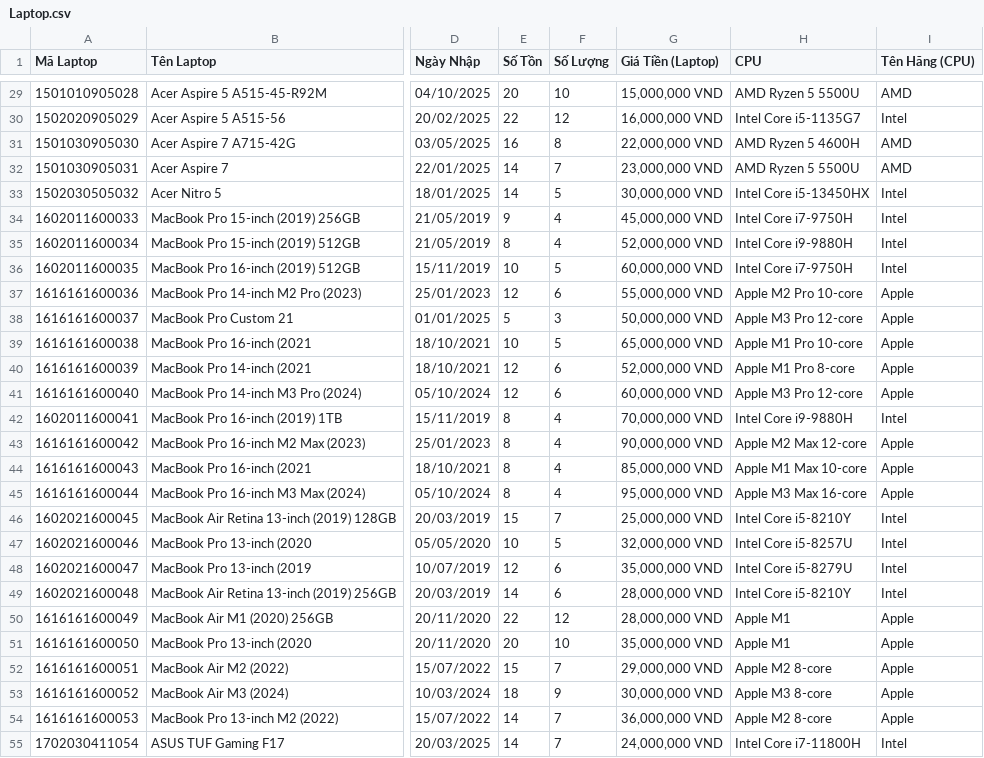
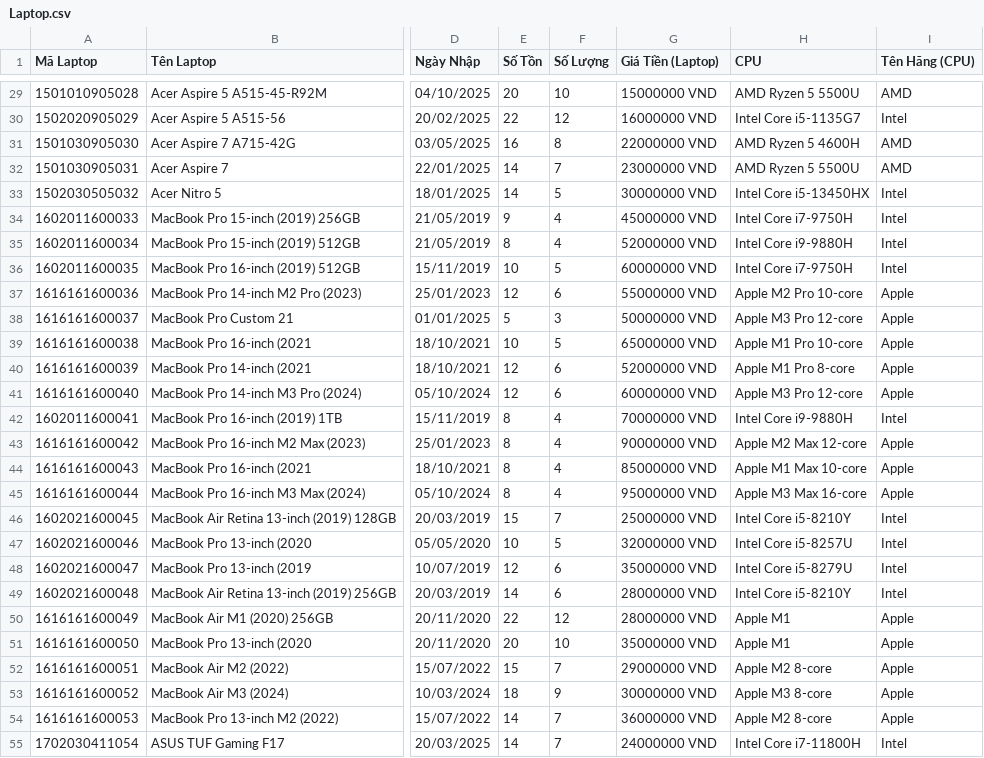
Before and after one commit to TrnNgcHa/QuanLyLaptop, a CSV file: data/Laptop.csv, drawn as a sheet; only a part is shown, gaps mark what is left out; the diff covers the shown part only; the diff names each change by its address in the sheet, - before the commit and + after, or states it on an @@ line.

```diff
--- a/data/Laptop.csv
+++ b/data/Laptop.csv
-G29 (Giá Tiền (Laptop)): 15,000,000 VND
+G29 (Giá Tiền (Laptop)): 15000000 VND
-G30 (Giá Tiền (Laptop)): 16,000,000 VND
+G30 (Giá Tiền (Laptop)): 16000000 VND
-G31 (Giá Tiền (Laptop)): 22,000,000 VND
+G31 (Giá Tiền (Laptop)): 22000000 VND
-G32 (Giá Tiền (Laptop)): 23,000,000 VND
+G32 (Giá Tiền (Laptop)): 23000000 VND
-G33 (Giá Tiền (Laptop)): 30,000,000 VND
+G33 (Giá Tiền (Laptop)): 30000000 VND
-G34 (Giá Tiền (Laptop)): 45,000,000 VND
+G34 (Giá Tiền (Laptop)): 45000000 VND
-G35 (Giá Tiền (Laptop)): 52,000,000 VND
+G35 (Giá Tiền (Laptop)): 52000000 VND
-G36 (Giá Tiền (Laptop)): 60,000,000 VND
+G36 (Giá Tiền (Laptop)): 60000000 VND
-G37 (Giá Tiền (Laptop)): 55,000,000 VND
+G37 (Giá Tiền (Laptop)): 55000000 VND
-G38 (Giá Tiền (Laptop)): 50,000,000 VND
+G38 (Giá Tiền (Laptop)): 50000000 VND
-G39 (Giá Tiền (Laptop)): 65,000,000 VND
+G39 (Giá Tiền (Laptop)): 65000000 VND
-G40 (Giá Tiền (Laptop)): 52,000,000 VND
+G40 (Giá Tiền (Laptop)): 52000000 VND
-G41 (Giá Tiền (Laptop)): 60,000,000 VND
+G41 (Giá Tiền (Laptop)): 60000000 VND
-G42 (Giá Tiền (Laptop)): 70,000,000 VND
+G42 (Giá Tiền (Laptop)): 70000000 VND
-G43 (Giá Tiền (Laptop)): 90,000,000 VND
+G43 (Giá Tiền (Laptop)): 90000000 VND
-G44 (Giá Tiền (Laptop)): 85,000,000 VND
+G44 (Giá Tiền (Laptop)): 85000000 VND
-G45 (Giá Tiền (Laptop)): 95,000,000 VND
+G45 (Giá Tiền (Laptop)): 95000000 VND
-G46 (Giá Tiền (Laptop)): 25,000,000 VND
+G46 (Giá Tiền (Laptop)): 25000000 VND
-G47 (Giá Tiền (Laptop)): 32,000,000 VND
+G47 (Giá Tiền (Laptop)): 32000000 VND
-G48 (Giá Tiền (Laptop)): 35,000,000 VND
+G48 (Giá Tiền (Laptop)): 35000000 VND
-G49:G50 (Giá Tiền (Laptop)): 28,000,000 VND
+G49:G50 (Giá Tiền (Laptop)): 28000000 VND
-G51 (Giá Tiền (Laptop)): 35,000,000 VND
+G51 (Giá Tiền (Laptop)): 35000000 VND
-G52 (Giá Tiền (Laptop)): 29,000,000 VND
+G52 (Giá Tiền (Laptop)): 29000000 VND
-G53 (Giá Tiền (Laptop)): 30,000,000 VND
+G53 (Giá Tiền (Laptop)): 30000000 VND
-G54 (Giá Tiền (Laptop)): 36,000,000 VND
+G54 (Giá Tiền (Laptop)): 36000000 VND
-G55 (Giá Tiền (Laptop)): 24,000,000 VND
+G55 (Giá Tiền (Laptop)): 24000000 VND
```
Also changed, not shown: 117 edited cells elsewhere in this file, 4 other files.
